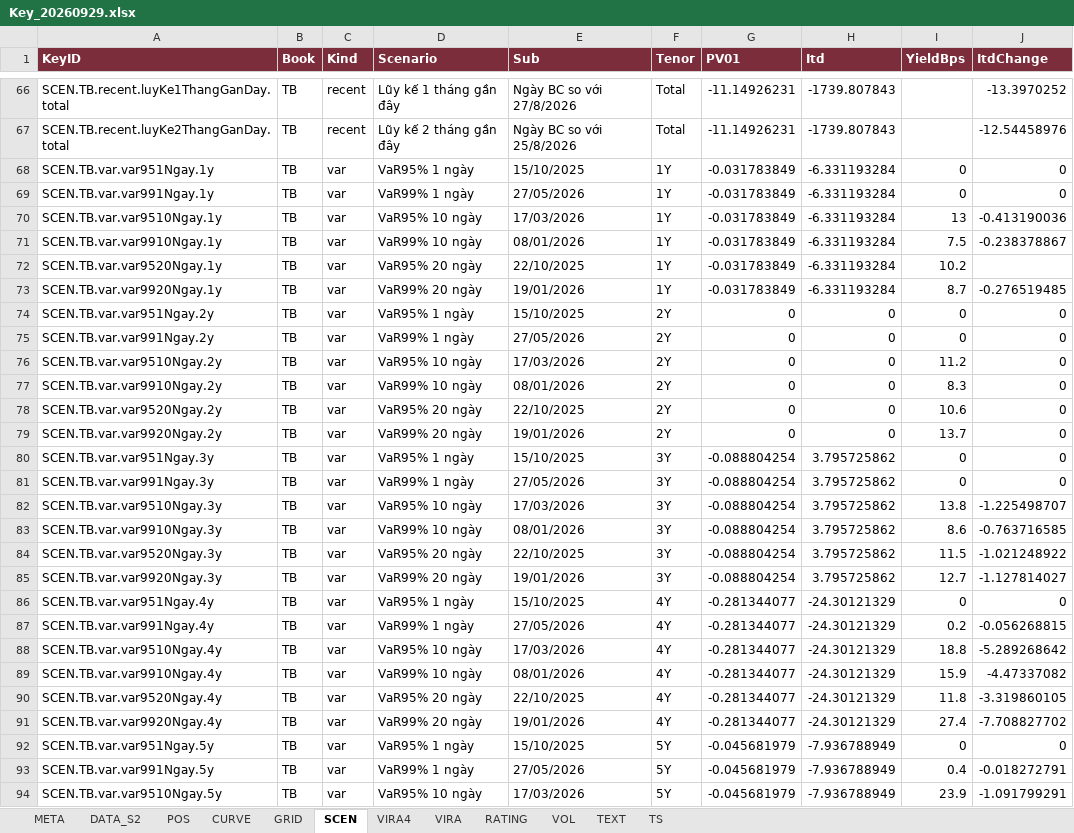
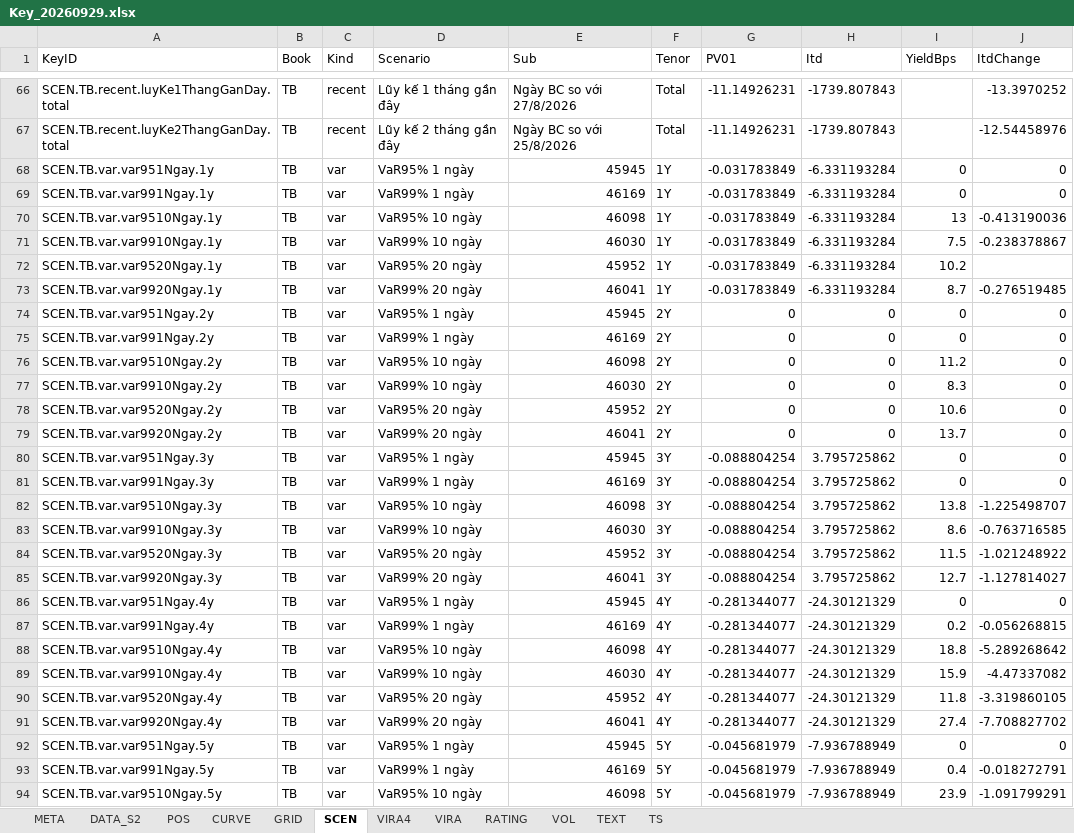
Before and after one commit to L4maZ/HTML, an Excel workbook: bond/Key_20260929.xlsx, sheet SCEN, drawn as a sheet; only a part is shown, gaps mark what is left out; values as stored, in another font and other column widths than the file's, no borders; the diff covers the shown part only; the diff names each change by its address in the sheet, - before the commit and + after, or states it on an @@ line.

```diff
--- a/bond/Key_20260929.xlsx (sheet SCEN)
+++ b/bond/Key_20260929.xlsx (sheet SCEN)
@@ A1:J1 fill: #7B2D3B → none, bold: on → off, text colour: #FFFFFF → black @@
-E68 (Sub): 15/10/2025
+E68 (Sub): 45945
-E69 (Sub): 27/05/2026
+E69 (Sub): 46169
-E70 (Sub): 17/03/2026
+E70 (Sub): 46098
-E71 (Sub): 08/01/2026
+E71 (Sub): 46030
-E72 (Sub): 22/10/2025
+E72 (Sub): 45952
-E73 (Sub): 19/01/2026
+E73 (Sub): 46041
-E74 (Sub): 15/10/2025
+E74 (Sub): 45945
-E75 (Sub): 27/05/2026
+E75 (Sub): 46169
-E76 (Sub): 17/03/2026
+E76 (Sub): 46098
-E77 (Sub): 08/01/2026
+E77 (Sub): 46030
-E78 (Sub): 22/10/2025
+E78 (Sub): 45952
-E79 (Sub): 19/01/2026
+E79 (Sub): 46041
-E80 (Sub): 15/10/2025
+E80 (Sub): 45945
-E81 (Sub): 27/05/2026
+E81 (Sub): 46169
-E82 (Sub): 17/03/2026
+E82 (Sub): 46098
-E83 (Sub): 08/01/2026
+E83 (Sub): 46030
-E84 (Sub): 22/10/2025
+E84 (Sub): 45952
-E85 (Sub): 19/01/2026
+E85 (Sub): 46041
-E86 (Sub): 15/10/2025
+E86 (Sub): 45945
-E87 (Sub): 27/05/2026
+E87 (Sub): 46169
-E88 (Sub): 17/03/2026
+E88 (Sub): 46098
-E89 (Sub): 08/01/2026
+E89 (Sub): 46030
-E90 (Sub): 22/10/2025
+E90 (Sub): 45952
-E91 (Sub): 19/01/2026
+E91 (Sub): 46041
-E92 (Sub): 15/10/2025
+E92 (Sub): 45945
-E93 (Sub): 27/05/2026
+E93 (Sub): 46169
-E94 (Sub): 17/03/2026
+E94 (Sub): 46098
```
Also changed, not shown: 105 edited cells elsewhere in this sheet, sheet VOL, sheet GRID, sheet TS, sheet VIRA, sheet TEXT, sheet DATA_S2, 5 more sheets, 2 other files.
